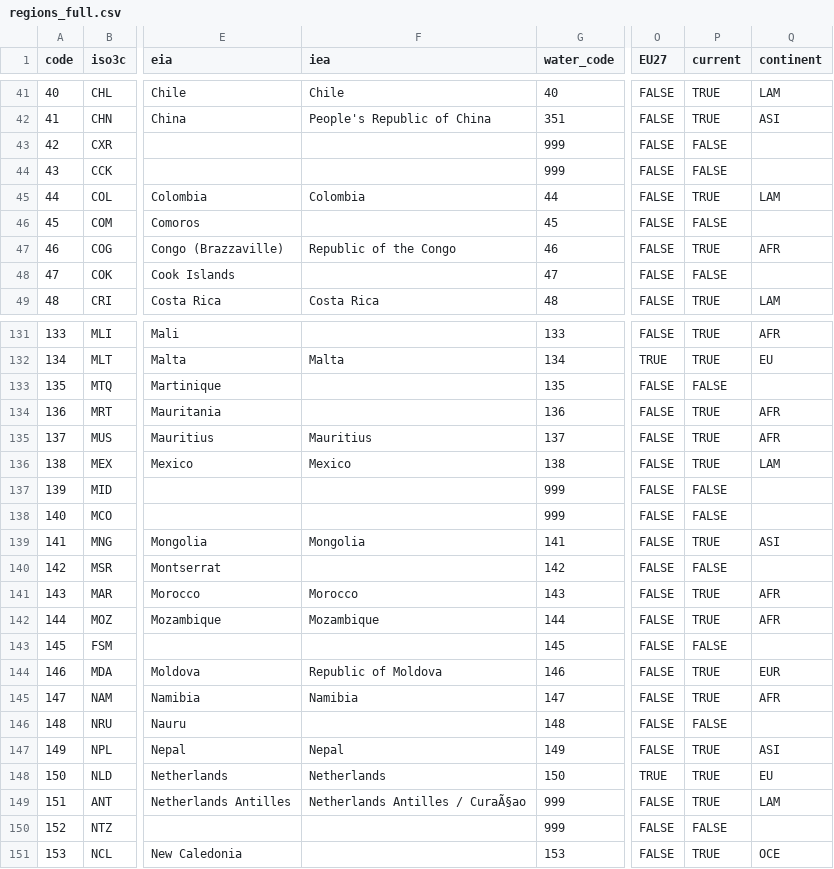
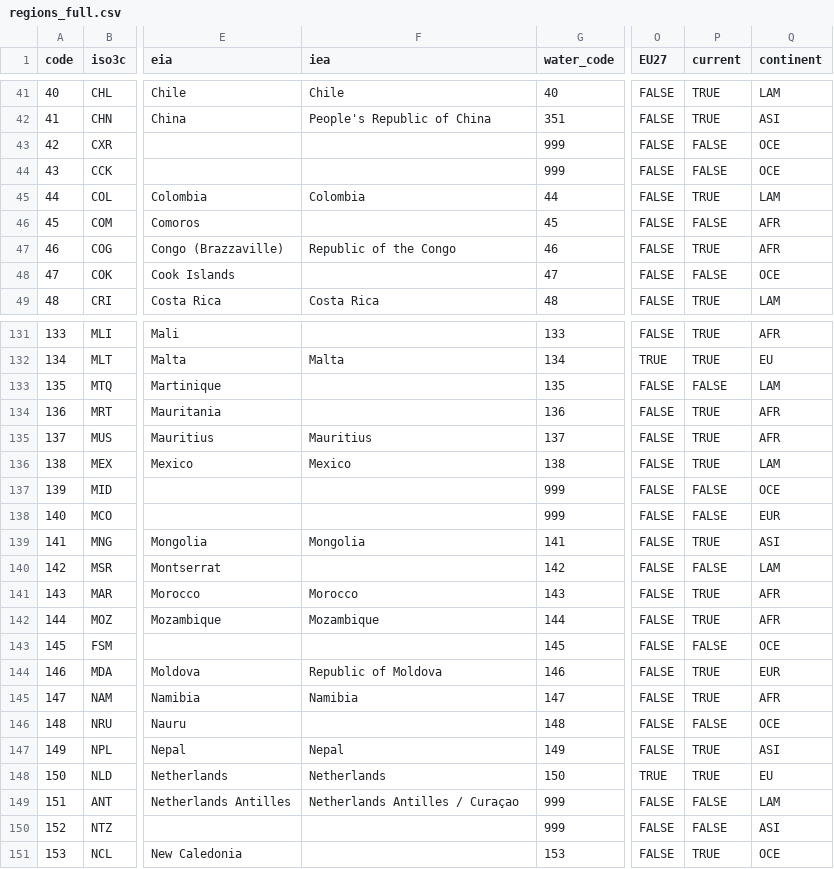
Before and after one commit to Nmondo/fabio_bfp, a CSV file: inst/regions_full.csv, drawn as a sheet; only a part is shown, gaps mark what is left out; the diff covers the shown part only; the diff names each change by its address in the sheet, - before the commit and + after, or states it on an @@ line.

Commit message:
filled in missing continents in the regions_full file

```diff
--- a/inst/regions_full.csv
+++ b/inst/regions_full.csv
-Q43:Q44 (continent): (empty)
+Q43:Q44 (continent): OCE
-Q46 (continent): (empty)
+Q46 (continent): AFR
-Q48 (continent): (empty)
+Q48 (continent): OCE
-Q133 (continent): (empty)
+Q133 (continent): LAM
-Q137 (continent): (empty)
+Q137 (continent): OCE
-Q138 (continent): (empty)
+Q138 (continent): EUR
-Q140 (continent): (empty)
+Q140 (continent): LAM
-Q143 (continent): (empty)
+Q143 (continent): OCE
-Q146 (continent): (empty)
+Q146 (continent): OCE
-F149 (iea): Netherlands Antilles / CuraÃ§ao
+F149 (iea): Netherlands Antilles / Curaçao
-P149 (current): TRUE
+P149 (current): FALSE
-Q150 (continent): (empty)
+Q150 (continent): ASI
```
Also changed, not shown: 72 edited cells elsewhere in this file.
